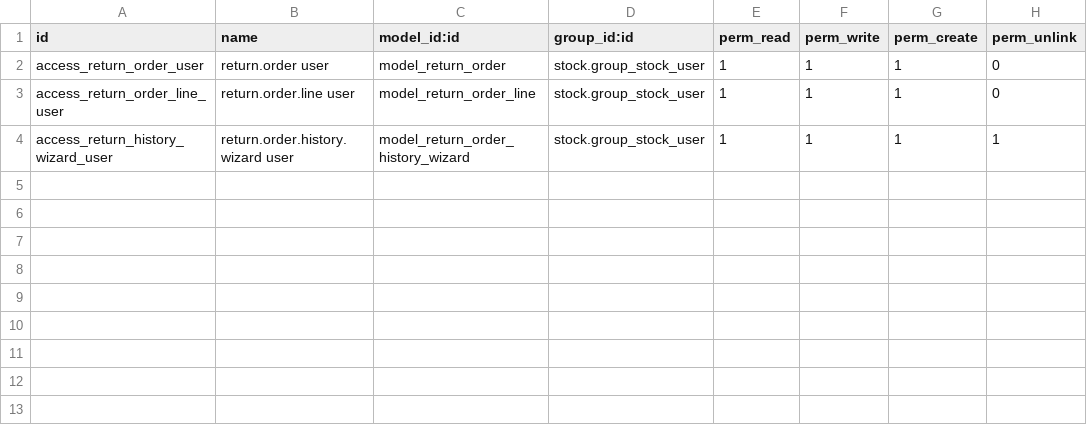
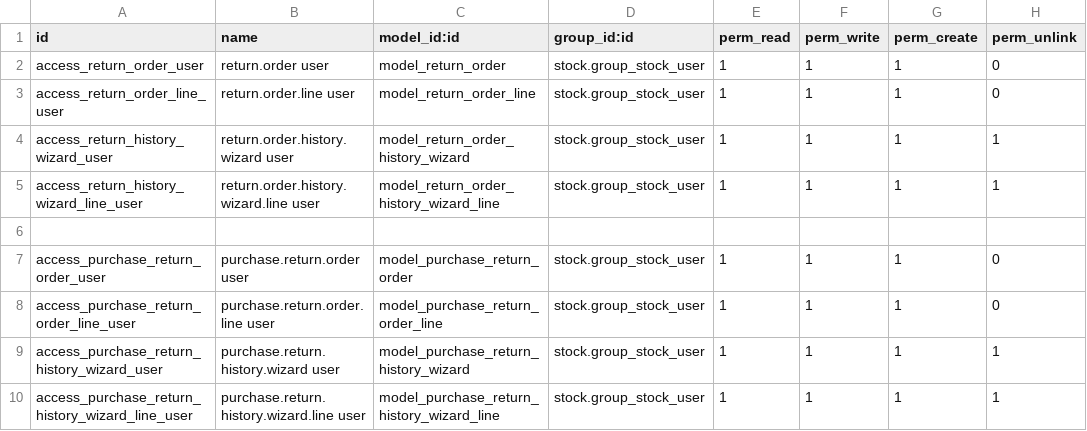
Before and after one commit to Khanstore/partner_multi_order_return, a CSV file: security/ir.model.access.csv, drawn as a sheet; the diff names each change by its address in the sheet, - before the commit and + after, or states it on an @@ line.

Commit message:
Add multi-order customer and vendor returns
Add FIFO/LIFO/manual allocation across historical deliveries and receipts, with lot-aware quantity tracking and linked posted customer or vendor credit notes. Introduce purchase return workflows, payment handling, company security rules, settings, views, and updated documentation.

```diff
--- a/security/ir.model.access.csv
+++ b/security/ir.model.access.csv
+row 5: access_return_history_wizard_line_user | return.order.history.wizard.line user | model_return_order_history_wizard_line | stock.group_stock_user | 1 | 1 | 1 | 1
+row 6: (empty)
+row 7: access_purchase_return_order_user | purchase.return.order user | model_purchase_return_order | stock.group_stock_user | 1 | 1 | 1 | 0
+row 8: access_purchase_return_order_line_user | purchase.return.order.line user | model_purchase_return_order_line | stock.group_stock_user | 1 | 1 | 1 | 0
+row 9: access_purchase_return_history_wizard_user | purchase.return.history.wizard user | model_purchase_return_history_wizard | stock.group_stock_user | 1 | 1 | 1 | 1
+row 10: access_purchase_return_history_wizard_line_user | purchase.return.history.wizard.line user | model_purchase_return_history_wizard_line | stock.group_stock_user | 1 | 1 | 1 | 1
```
Also changed, not shown: 15 other files.
